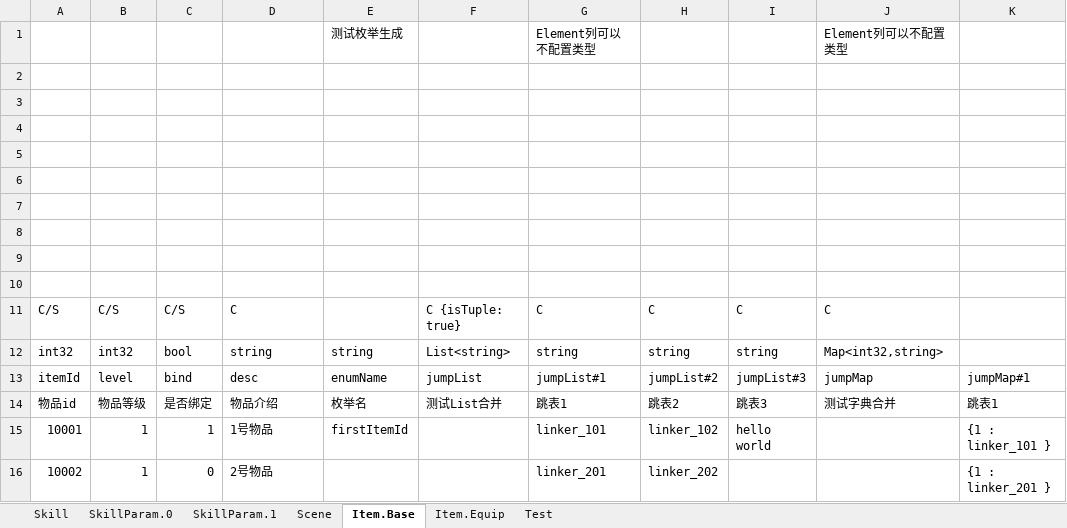
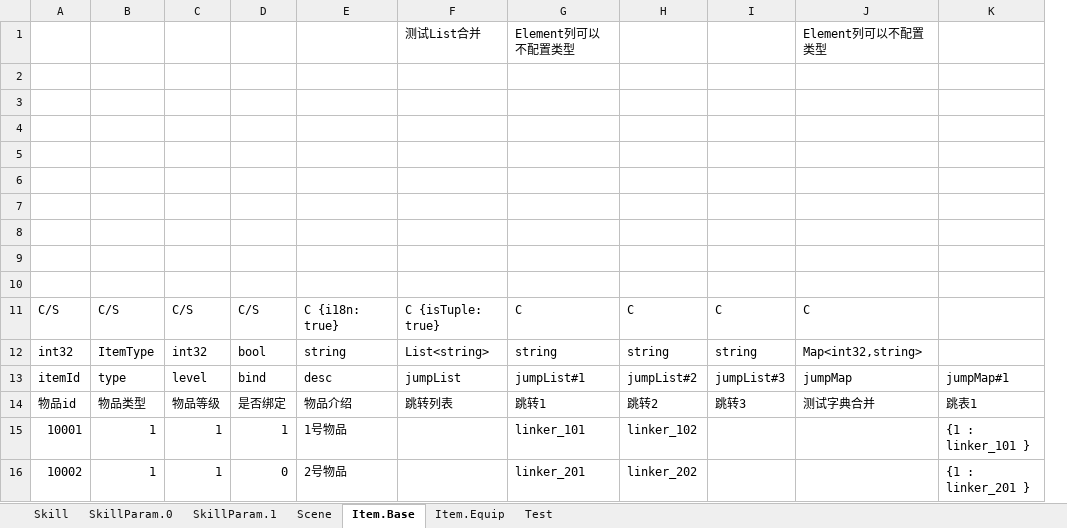
Before and after one commit to hl845740757/BigCat, an Excel workbook: csharp/Wjybxx.BigCatTool.Tests/res/test.xlsx, sheet Item.Base, drawn as a sheet; only a part is shown; values as stored, in another font and other column widths than the file's, no borders; removed rows and columns are numbered as before the commit, all else as after; ↵ is a line break in a cell; the diff names each change by its address in the sheet, - before the commit and + after, or states it on an @@ line.

```diff
--- a/csharp/Wjybxx.BigCatTool.Tests/res/test.xlsx (sheet Item.Base)
+++ b/csharp/Wjybxx.BigCatTool.Tests/res/test.xlsx (sheet Item.Base)
+column B, rows 11-16: C/S | ItemType | type | 物品类型 | 1 | 1
-column E, rows 1-15: 测试枚举生成 |  |  |  |  |  |  |  |  |  |  | string | enumName | 枚举名 | firstItemId
-F1: (empty)
+F1: 测试List合并
-E11: C
+E11: C {i18n: true}
-F14: 测试List合并
+F14: 跳转列表
-G14: 跳表1
+G14: 跳转1
-H14: 跳表2
+H14: 跳转2
-I14: 跳表3
+I14: 跳转3
-I15: hello ↵ world
+I15: (empty)
```
Also changed, not shown: sheet Item.Equip, sheet SkillParam.0, sheet Scene, sheet SkillParam.1, 8 other files.
